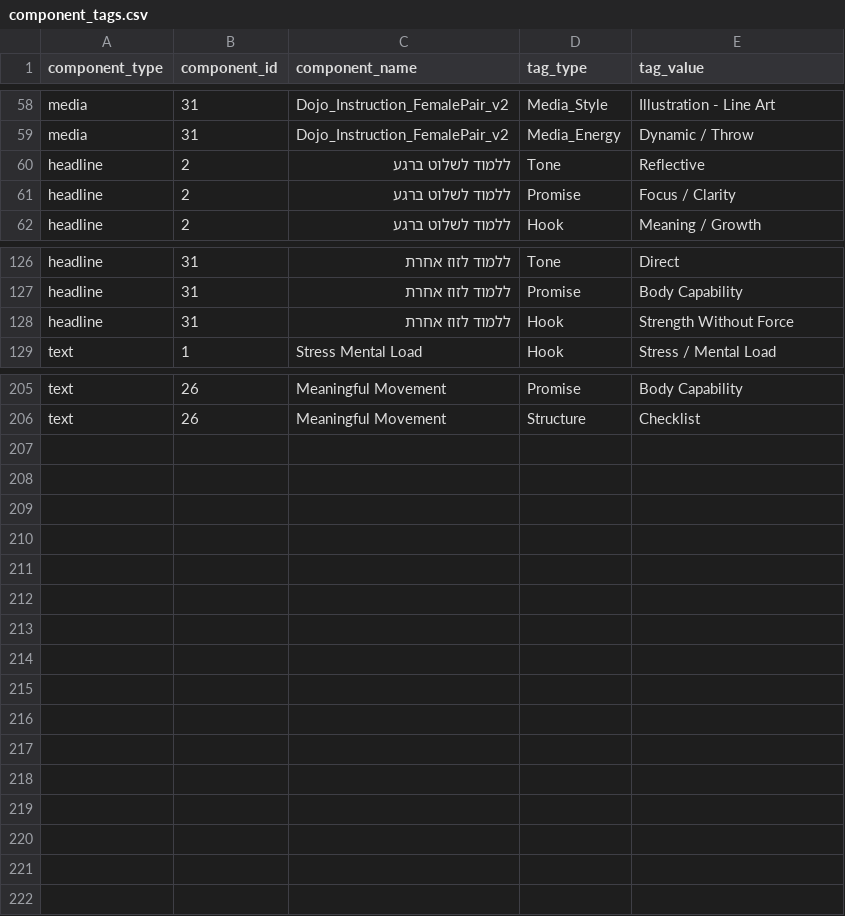
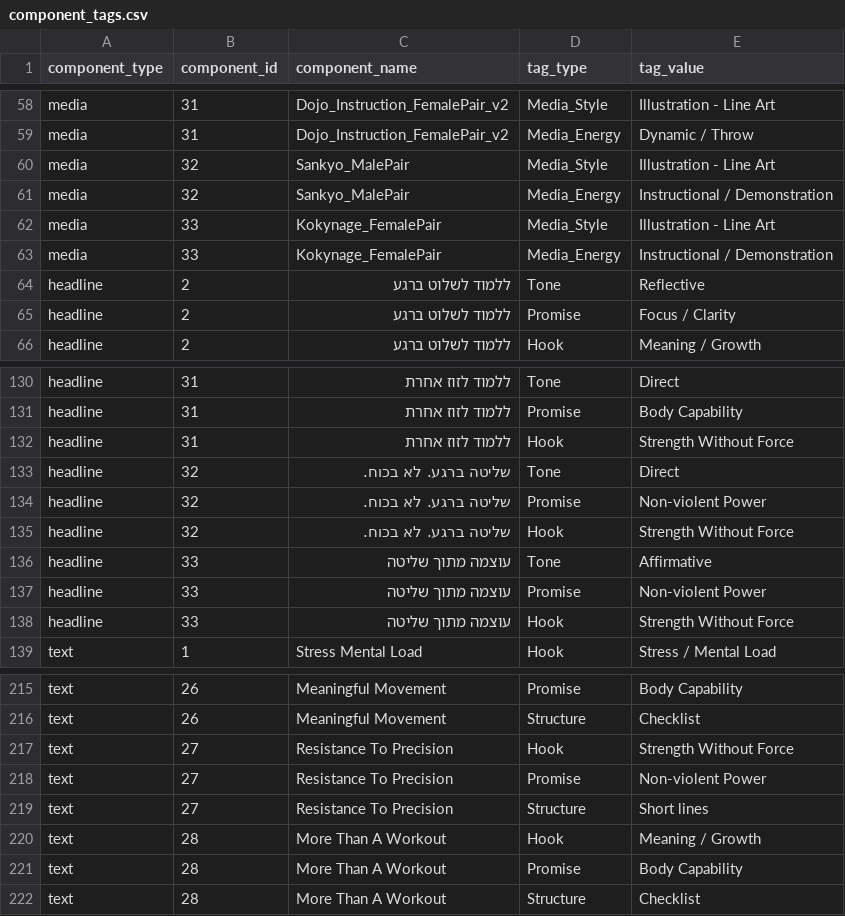
Before and after one commit to opherdonchin/Facebook_Ad_Planning, a CSV file: outputs/component_tags.csv, drawn as a sheet; only a part is shown, gaps mark what is left out; the diff names each change by its address in the sheet, - before the commit and + after, or states it on an @@ line.

```diff
--- a/outputs/component_tags.csv
+++ b/outputs/component_tags.csv
+row 60: media | 32 | Sankyo_MalePair | Media_Style | Illustration - Line Art
+row 61: media | 32 | Sankyo_MalePair | Media_Energy | Instructional / Demonstration
+row 62: media | 33 | Kokynage_FemalePair | Media_Style | Illustration - Line Art
+row 63: media | 33 | Kokynage_FemalePair | Media_Energy | Instructional / Demonstration
+row 133: headline | 32 | שליטה ברגע. לא בכוח. | Tone | Direct
+row 134: headline | 32 | שליטה ברגע. לא בכוח. | Promise | Non-violent Power
+row 135: headline | 32 | שליטה ברגע. לא בכוח. | Hook | Strength Without Force
+row 136: headline | 33 | עוצמה מתוך שליטה | Tone | Affirmative
+row 137: headline | 33 | עוצמה מתוך שליטה | Promise | Non-violent Power
+row 138: headline | 33 | עוצמה מתוך שליטה | Hook | Strength Without Force
+row 217: text | 27 | Resistance To Precision | Hook | Strength Without Force
+row 218: text | 27 | Resistance To Precision | Promise | Non-violent Power
+row 219: text | 27 | Resistance To Precision | Structure | Short lines
+row 220: text | 28 | More Than A Workout | Hook | Meaning / Growth
+row 221: text | 28 | More Than A Workout | Promise | Body Capability
+row 222: text | 28 | More Than A Workout | Structure | Checklist
```
Also changed, not shown: outputs/ad_components.csv, outputs/ad_lifetime_summary.csv, 7 other files.
